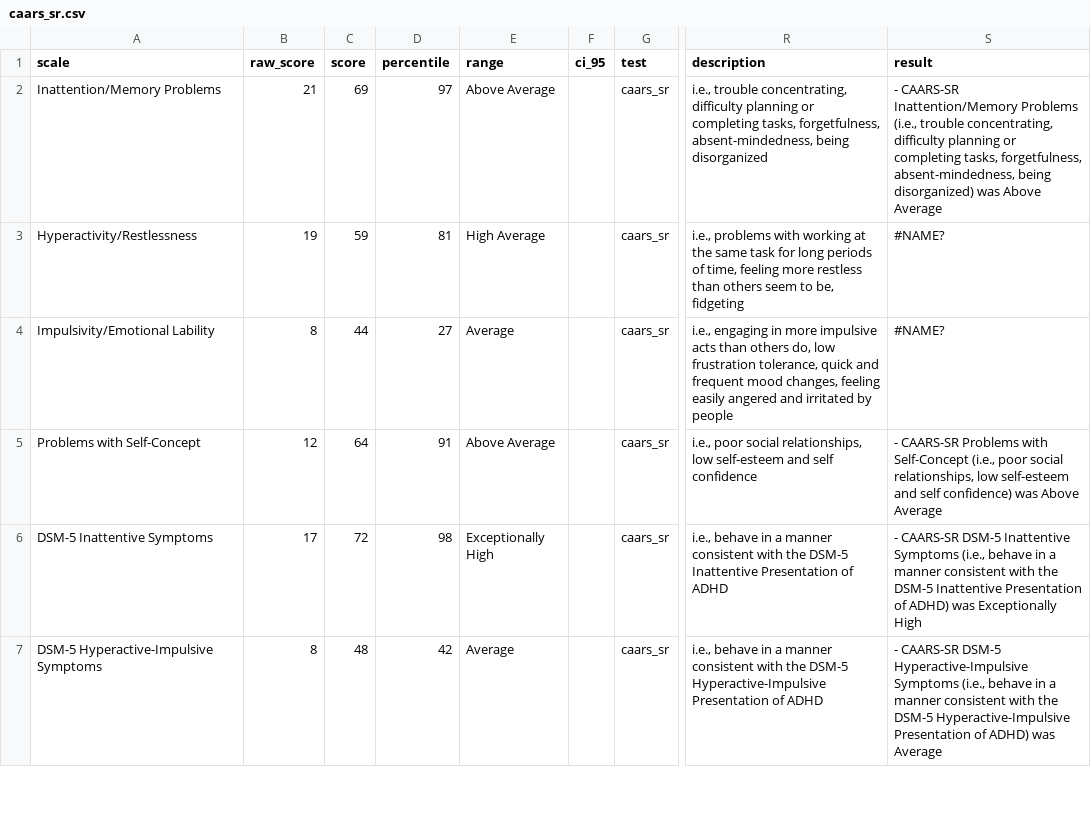
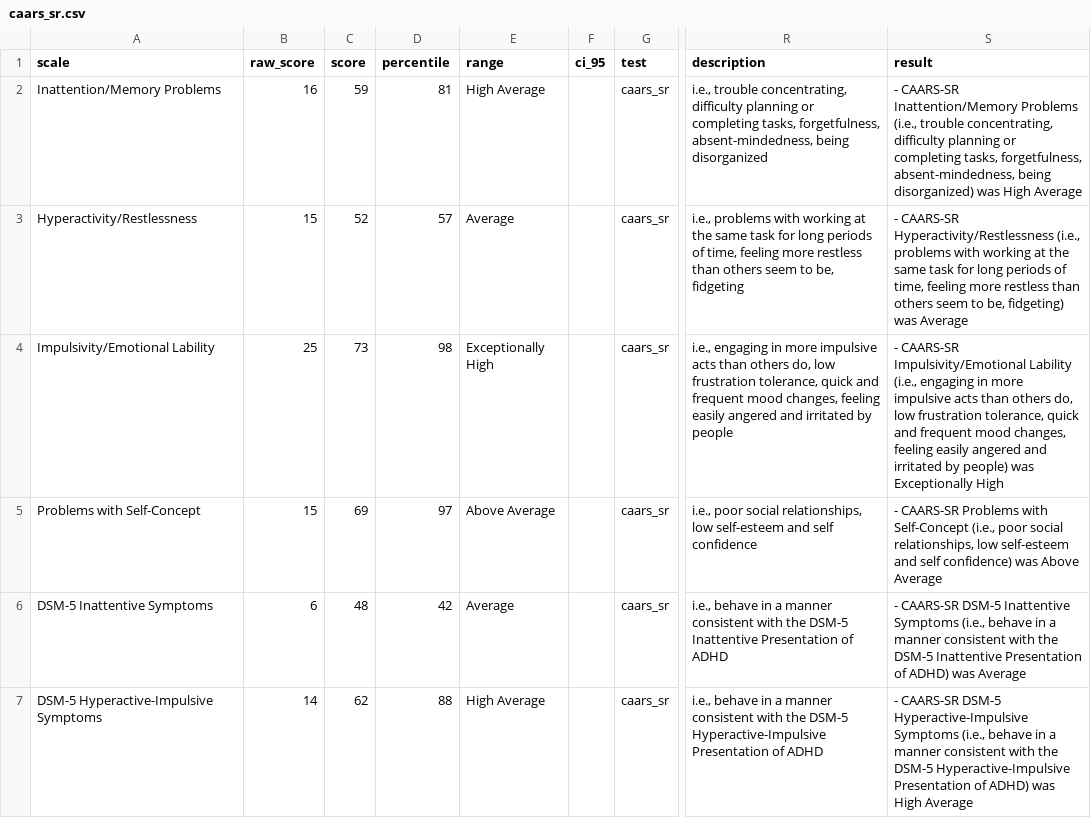
Before and after one commit to brainworkup/neurotyp-adult, a CSV file: csv/caars_sr.csv, drawn as a sheet; only a part is shown, gaps mark what is left out; the diff covers the shown part only; the diff names each change by its address in the sheet, - before the commit and + after, or states it on an @@ line.

```diff
--- a/csv/caars_sr.csv
+++ b/csv/caars_sr.csv
-B2 (raw_score): 21
+B2 (raw_score): 16
-C2 (score): 69
+C2 (score): 59
-D2 (percentile): 97
+D2 (percentile): 81
-E2 (range): Above Average
+E2 (range): High Average
-S2 (result): …disorganized) was Above Average
+S2 (result): …disorganized) was High Average
-B3 (raw_score): 19
+B3 (raw_score): 15
-C3 (score): 59
+C3 (score): 52
-D3 (percentile): 81
+D3 (percentile): 57
-E3 (range): High Average
+E3 (range): Average
-S3 (result): #NAME?
+S3 (result): - CAARS-SR Hyperactivity/Restlessness (i.e., problems with working at the same task for long periods of time, feeling more restless than others seem to be, fidgeting) was Average
-B4 (raw_score): 8
+B4 (raw_score): 25
-C4 (score): 44
+C4 (score): 73
-D4 (percentile): 27
+D4 (percentile): 98
-E4 (range): Average
+E4 (range): Exceptionally High
-S4 (result): #NAME?
+S4 (result): - CAARS-SR Impulsivity/Emotional Lability (i.e., engaging in more impulsive acts than others do, low frustration tolerance, quick and frequent mood changes, feeling easily angered and irritated by people) was Exceptionally High
-B5 (raw_score): 12
+B5 (raw_score): 15
-C5 (score): 64
+C5 (score): 69
-D5 (percentile): 91
+D5 (percentile): 97
-B6 (raw_score): 17
+B6 (raw_score): 6
-C6 (score): 72
+C6 (score): 48
-D6 (percentile): 98
+D6 (percentile): 42
-E6 (range): Exceptionally High
+E6 (range): Average
-S6 (result): …ADHD) was Exceptionally High
+S6 (result): …ADHD) was Average
-B7 (raw_score): 8
+B7 (raw_score): 14
-C7 (score): 48
+C7 (score): 62
-D7 (percentile): 42
+D7 (percentile): 88
-E7 (range): Average
+E7 (range): High Average
-S7 (result): …ADHD) was Average
+S7 (result): …ADHD) was High Average
```
Also changed, not shown: 13 edited cells elsewhere in this file, csv/cefi_sr.csv, neurocog.csv, 11 other files.
